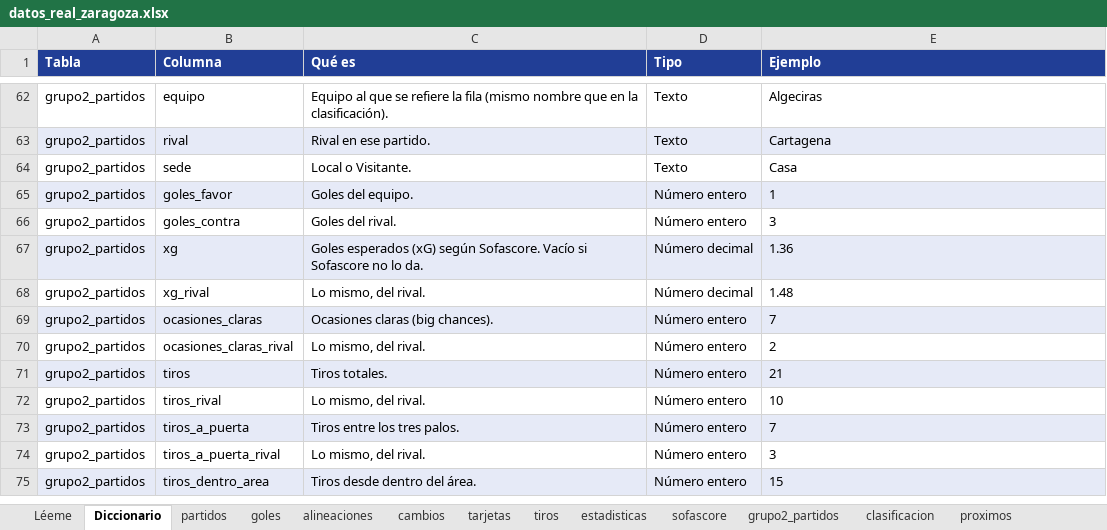
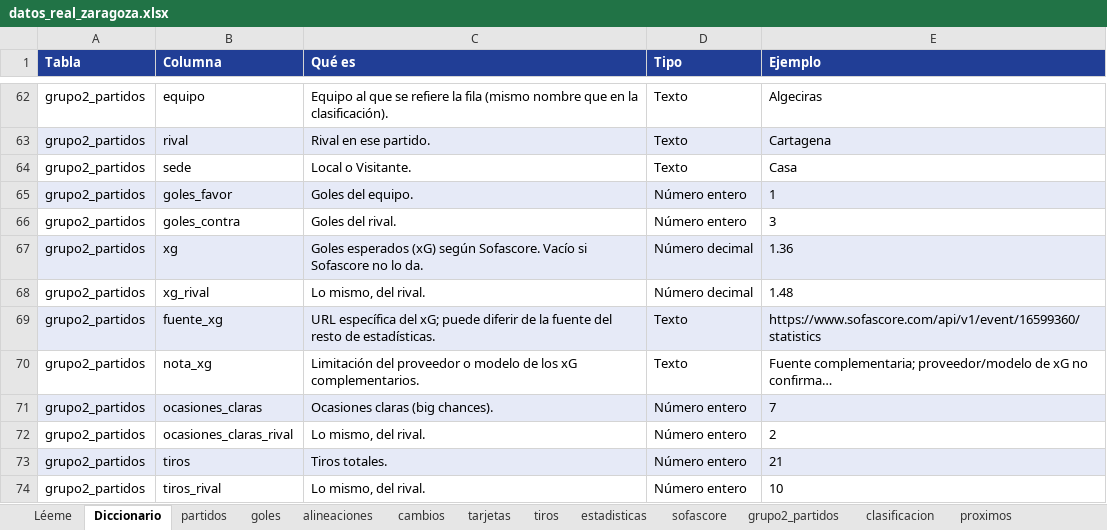
Before and after one commit to lineadepase/lineadepase.github.io, an Excel workbook: analisis/real-zaragoza/datos/tablas/datos_real_zaragoza.xlsx, sheet Diccionario, drawn as a sheet; only a part is shown, gaps mark what is left out; the shorter side is filled out with more unchanged rows; values as stored, in another font and other column widths than the file's, no borders; the diff names each change by its address in the sheet, - before the commit and + after, or states it on an @@ line.

Commit message:
Actualizar Tableau a J8 y completar dos xG históricos con fuentes documentadas

```diff
--- a/analisis/real-zaragoza/datos/tablas/datos_real_zaragoza.xlsx (sheet Diccionario)
+++ b/analisis/real-zaragoza/datos/tablas/datos_real_zaragoza.xlsx (sheet Diccionario)
+row 69: grupo2_partidos | fuente_xg | URL específica del xG; puede diferir de la fuente del resto de estadísticas. | Texto | https://www.sofascore.com/api/v1/event/16599360/statistics
+row 70: grupo2_partidos | nota_xg | Limitación del proveedor o modelo de los xG complementarios. | Texto | Fuente complementaria; proveedor/modelo de xG no confirma…
```
Also changed, not shown: sheet grupo2_partidos, sheet incidencias, sheet Léeme, 27 other files.
